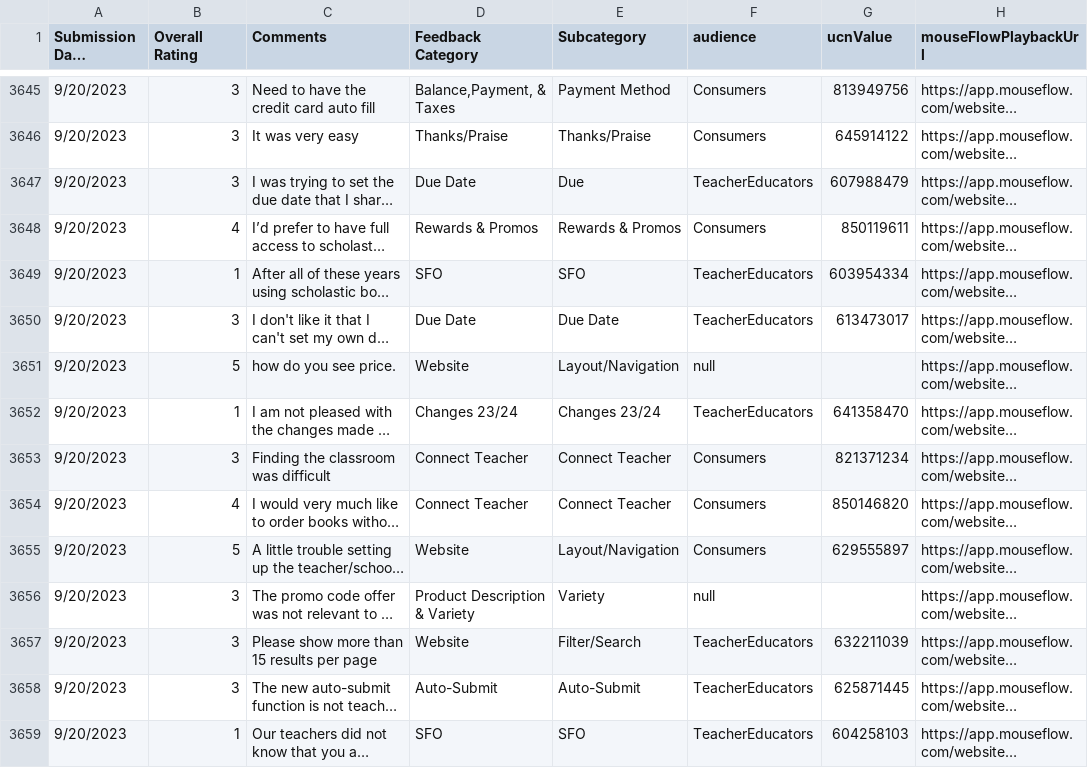
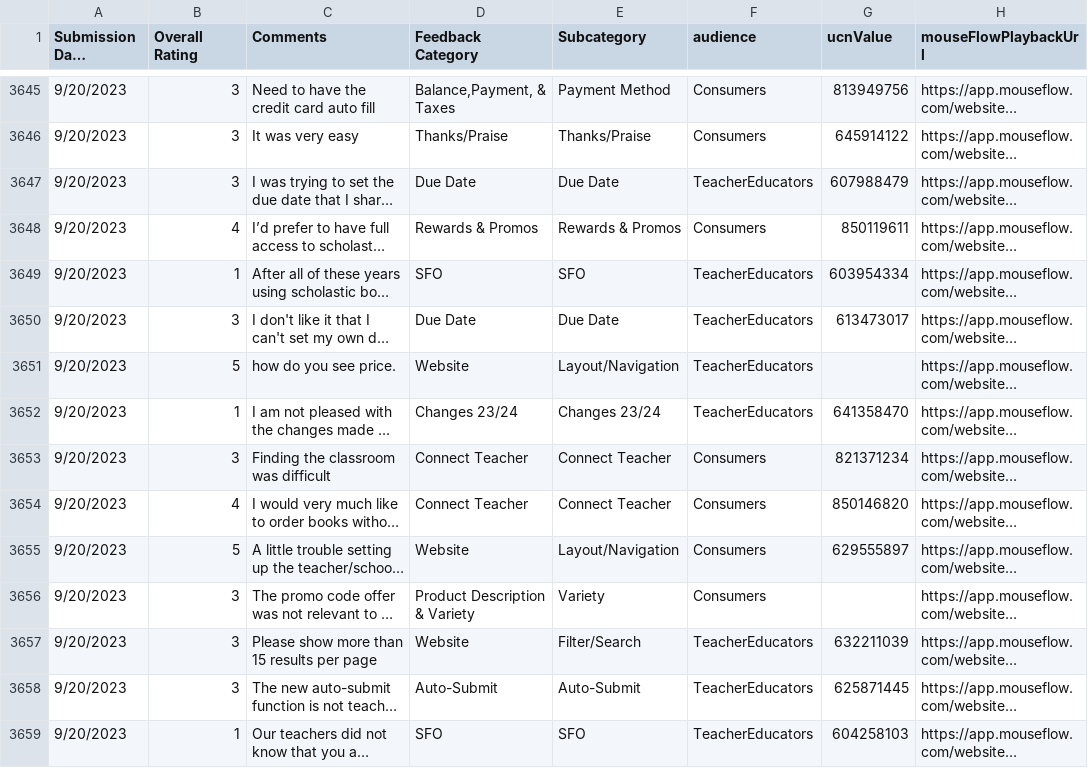
Before and after one commit to DataSBC/BookClubs, a CSV file: 2_VerintOpinionLabData.csv, drawn as a sheet; only a part is shown, gaps mark what is left out; long unchanged cells end in …; the diff covers the shown part only; the diff names each change by its address in the sheet, - before the commit and + after, or states it on an @@ line.

Commit message:
Update 2_VerintOpinionLabData.csv

```diff
--- a/2_VerintOpinionLabData.csv
+++ b/2_VerintOpinionLabData.csv
-E3647 (Subcategory): Due
+E3647 (Subcategory): Due Date
-F3651 (audience): null
+F3651 (audience): TeacherEducators
-F3656 (audience): null
+F3656 (audience): Consumers
```
Also changed, not shown: 31 edited cells elsewhere in this file.
